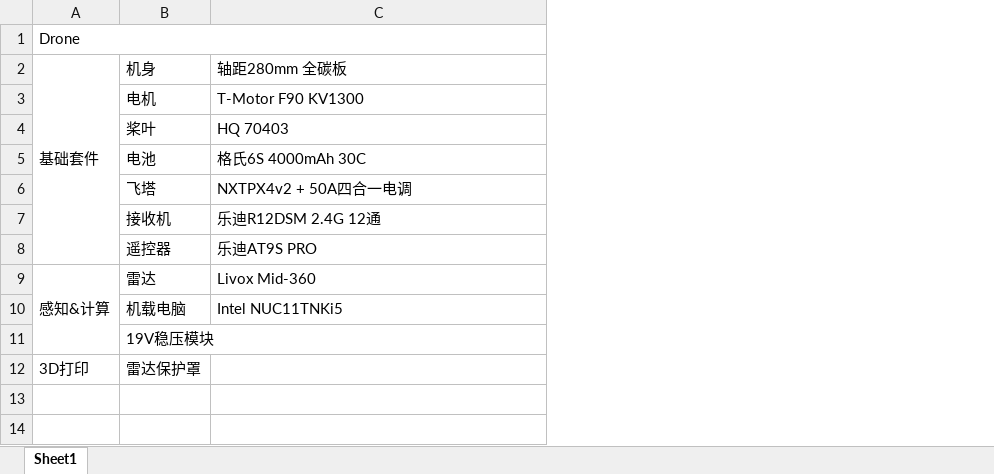
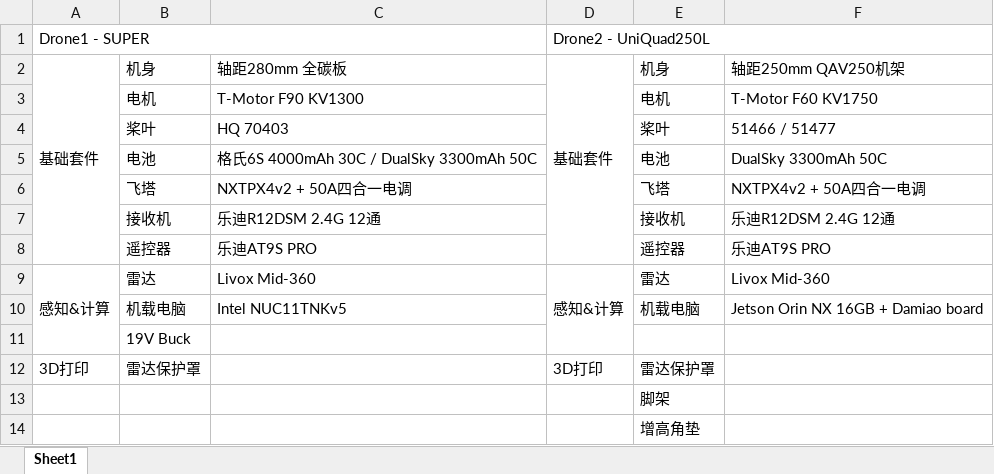
Before and after one commit to Turf1Ctkk/Aerial_Autonomy_Challenge, an Excel workbook: BOM.xlsx, sheet Sheet1, drawn as a sheet; values as stored, in another font and other column widths than the file's, no borders; the diff names each change by its address in the sheet, - before the commit and + after, or states it on an @@ line.

```diff
--- a/BOM.xlsx (sheet Sheet1)
+++ b/BOM.xlsx (sheet Sheet1)
+column D, rows 1-12: Drone2 - UniQuad250L | 基础套件 |  |  |  |  |  |  | 感知&计算 |  |  | 3D打印
+column E, rows 2-12: 机身 | 电机 | 桨叶 | 电池 | 飞塔 | 接收机 | 遥控器 | 雷达 | 机载电脑 |  | 雷达保护罩
+column F, rows 2-10: 轴距250mm QAV250机架 | T-Motor F60 KV1750 | 51466 / 51477 | DualSky 3300mAh 50C | NXTPX4v2 + 50A四合一电调 | 乐迪R12DSM 2.4G 12通 | 乐迪AT9S PRO | Livox Mid-360 | Jetson Orin NX 16GB + Damiao board
-A1: Drone
+A1: Drone1 - SUPER
-C5: 格氏6S 4000mAh 30C
+C5: 格氏6S 4000mAh 30C / DualSky 3300mAh 50C
-C10: Intel NUC11TNKi5
+C10: Intel NUC11TNKv5
-B11: 19V稳压模块
+B11: 19V Buck
+row 13:  |  |  |  | 脚架
+row 14:  |  |  |  | 增高角垫
```
Also changed, not shown: 26 other files.
